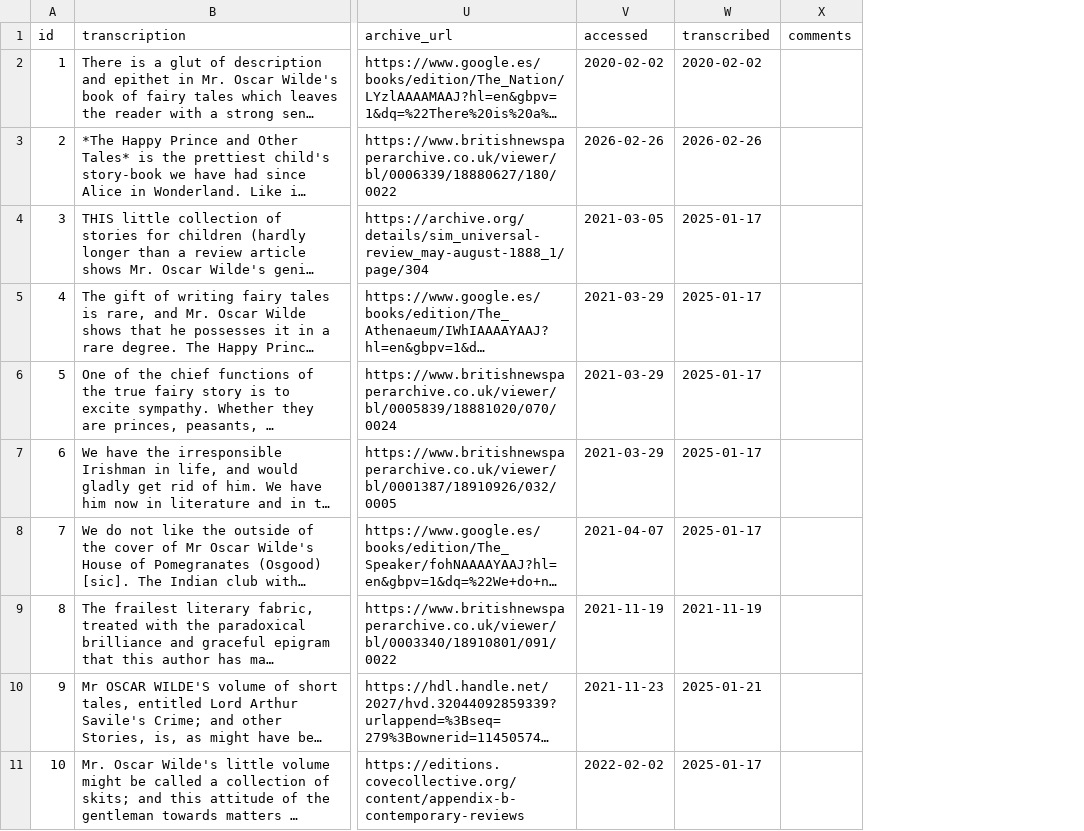
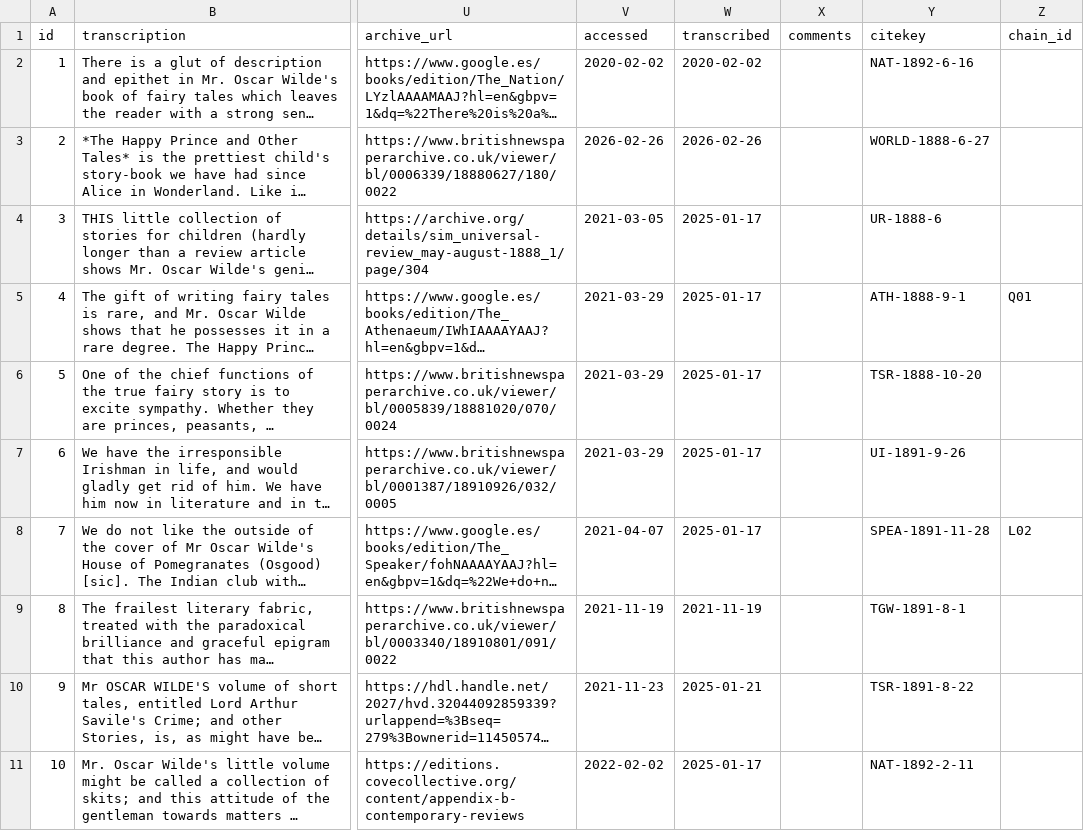
Before and after one commit to nomadmimi/wilde-short-fiction, a CSV file: data.csv, drawn as a sheet; only a part is shown, gaps mark what is left out; long unchanged cells end in …; the diff names each change by its address in the sheet, - before the commit and + after, or states it on an @@ line.

```diff
--- a/data.csv
+++ b/data.csv
+column Y (citekey), rows 2-11: NAT-1892-6-16 | WORLD-1888-6-27 | UR-1888-6 | ATH-1888-9-1 | TSR-1888-10-20 | UI-1891-9-26 | SPEA-1891-11-28 | TGW-1891-8-1 | TSR-1891-8-22 | NAT-1892-2-11
+column Z (chain_id), rows 5-8: Q01 |  |  | L02
```
Also changed, not shown: 8 other files.
